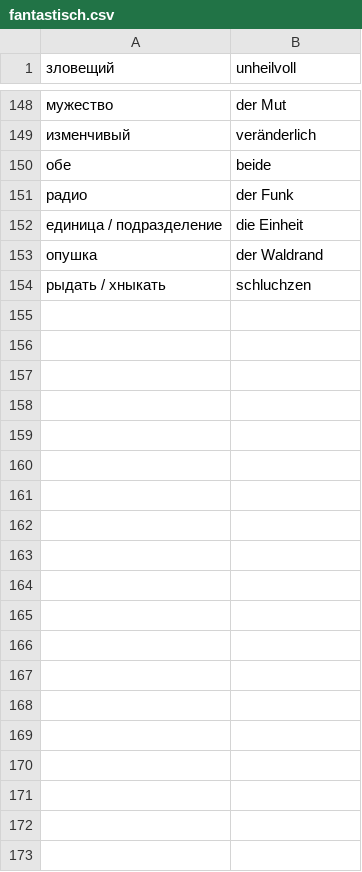
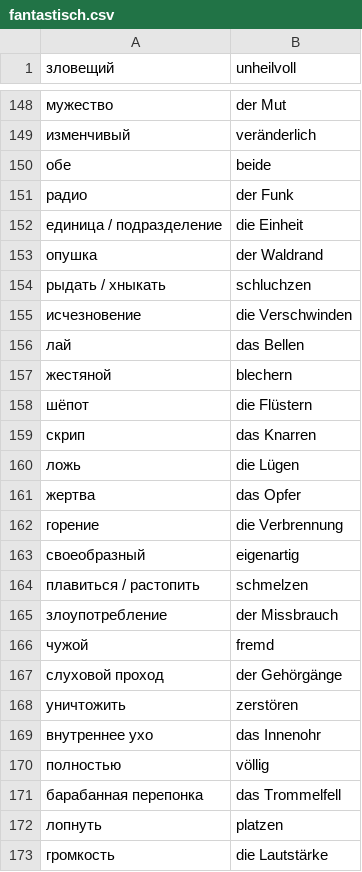
Before and after one commit to tamarinvs19/translation-of-words, a CSV file: dicts/fantastisch.csv, drawn as a sheet; only a part is shown, gaps mark what is left out; the diff covers the shown part only; the diff names each change by its address in the sheet, - before the commit and + after, or states it on an @@ line.

Commit message:
upd dict

```diff
--- a/dicts/fantastisch.csv
+++ b/dicts/fantastisch.csv
+row 155: исчезновение | die Verschwinden
+row 156: лай | das Bellen
+row 157: жестяной | blechern
+row 158: шёпот | die Flüstern
+row 159: скрип | das Knarren
+row 160: ложь | die Lügen
+row 161: жертва | das Opfer
+row 162: горение | die Verbrennung
+row 163: своеобразный | eigenartig
+row 164: плавиться / растопить | schmelzen
+row 165: злоупотребление | der Missbrauch
+row 166: чужой | fremd
+row 167: слуховой проход | der Gehörgänge
+row 168: уничтожить | zerstören
+row 169: внутреннее ухо | das Innenohr
+row 170: полностью | völlig
+row 171: барабанная перепонка | das Trommelfell
+row 172: лопнуть | platzen
+row 173: громкость | die Lautstärke
```
Also changed, not shown: 18 added rows elsewhere in this file.
